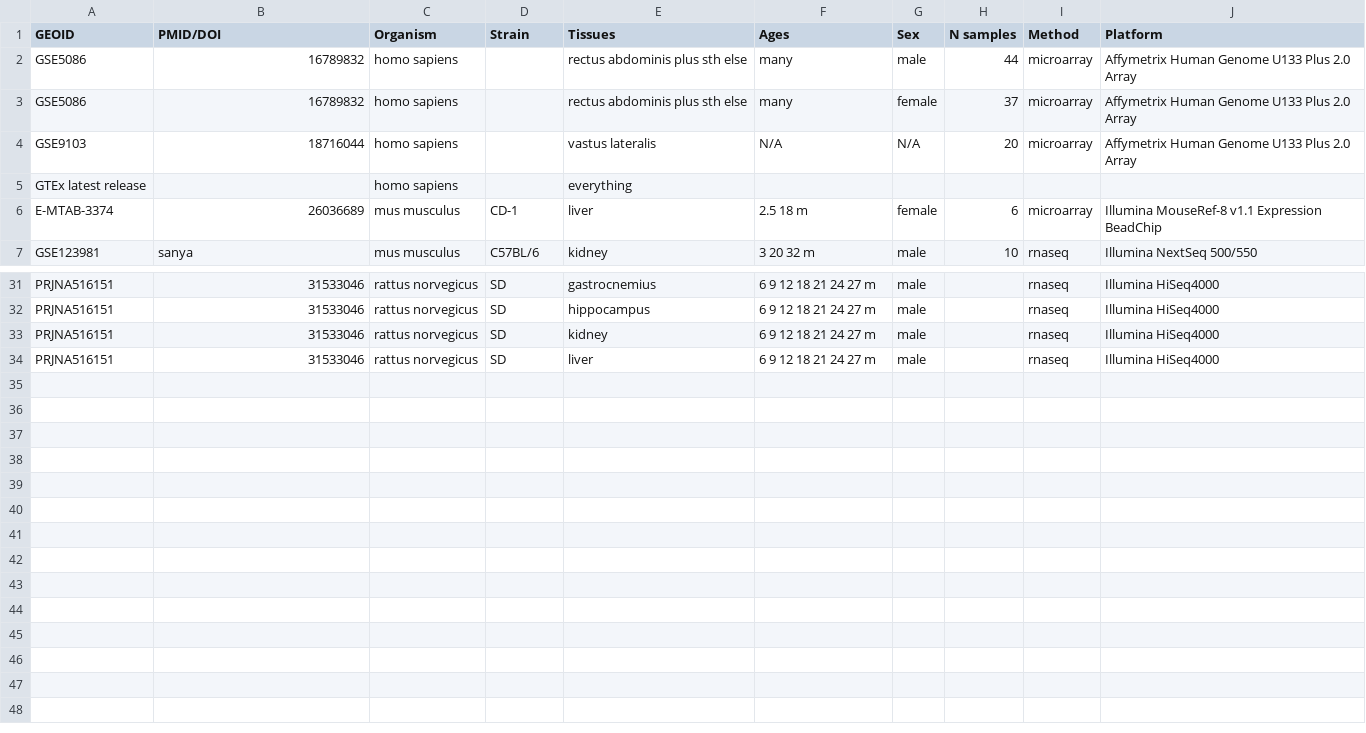
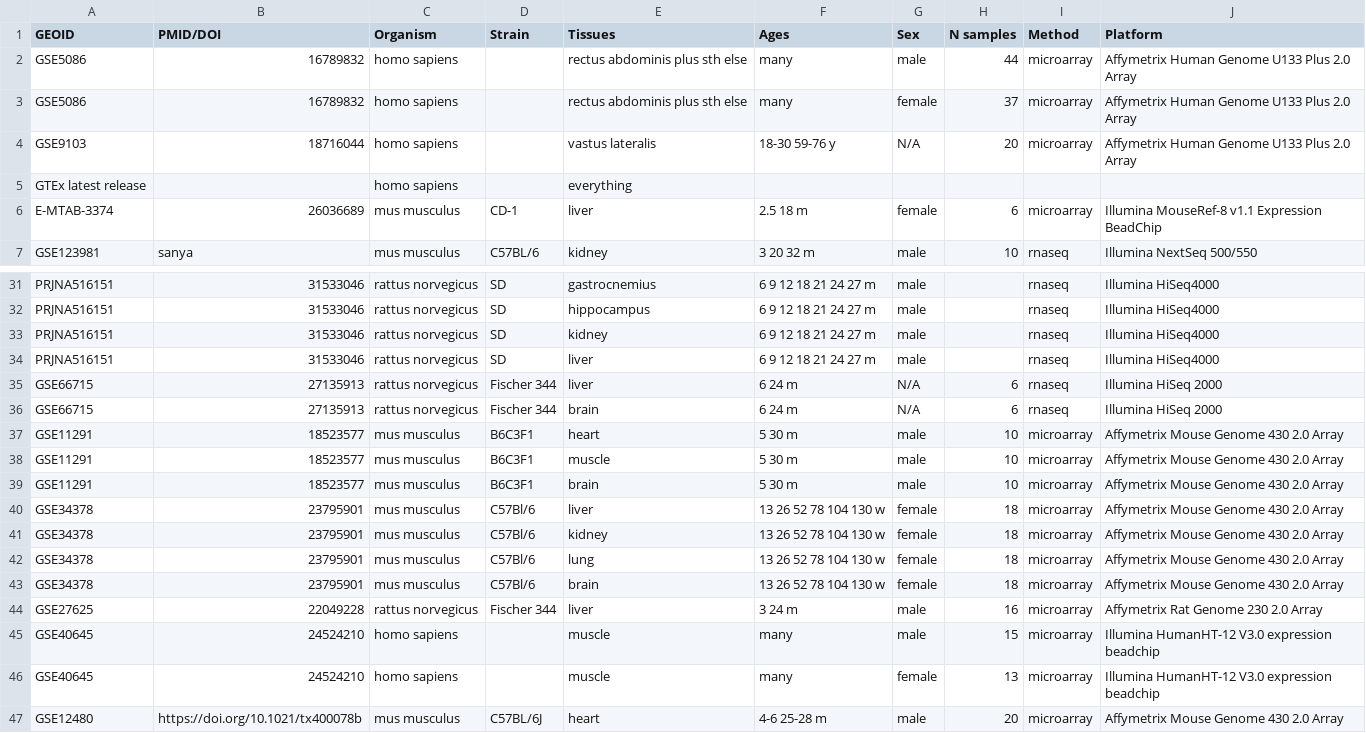
Before and after one commit to stan-tikhonov/AgingExprSign, a CSV file: all_aging_data_mod.csv, drawn as a sheet; only a part is shown, gaps mark what is left out.

```diff
--- a/all_aging_data_mod.csv
+++ b/all_aging_data_mod.csv
@@ -3,3 +3,3 @@ GSE5086;16789832;homo sapiens;;rectus abdominis plus sth else;many;male;44;micro
 GSE5086;16789832;homo sapiens;;rectus abdominis plus sth else;many;female;37;microarray;Affymetrix Human Genome U133 Plus 2.0 Array
-GSE9103;18716044;homo sapiens;;vastus lateralis;N/A;N/A;20;microarray;Affymetrix Human Genome U133 Plus 2.0 Array
+GSE9103;18716044;homo sapiens;;vastus lateralis;18-30 59-76 y;N/A;20;microarray;Affymetrix Human Genome U133 Plus 2.0 Array
 GTEx latest release;;homo sapiens;;everything;;;;;
@@ -34 +34,14 @@ PRJNA516151;31533046;rattus norvegicus;SD;kidney;6 9 12 18 21 24 27 m;male;;rnas
 PRJNA516151;31533046;rattus norvegicus;SD;liver;6 9 12 18 21 24 27 m;male;;rnaseq;Illumina HiSeq4000
+GSE66715;27135913;rattus norvegicus;Fischer 344;liver;6 24 m;N/A;6;rnaseq;Illumina HiSeq 2000
+GSE66715;27135913;rattus norvegicus;Fischer 344;brain;6 24 m;N/A;6;rnaseq;Illumina HiSeq 2000
+GSE11291;18523577;mus musculus;B6C3F1;heart;5 30 m;male;10;microarray;Affymetrix Mouse Genome 430 2.0 Array
+GSE11291;18523577;mus musculus;B6C3F1;muscle;5 30 m;male;10;microarray;Affymetrix Mouse Genome 430 2.0 Array
+GSE11291;18523577;mus musculus;B6C3F1;brain;5 30 m;male;10;microarray;Affymetrix Mouse Genome 430 2.0 Array
+GSE34378;23795901;mus musculus;C57Bl/6;liver;13 26 52 78 104 130 w;female;18;microarray;Affymetrix Mouse Genome 430 2.0 Array
+GSE34378;23795901;mus musculus;C57Bl/6;kidney;13 26 52 78 104 130 w;female;18;microarray;Affymetrix Mouse Genome 430 2.0 Array
+GSE34378;23795901;mus musculus;C57Bl/6;lung;13 26 52 78 104 130 w;female;18;microarray;Affymetrix Mouse Genome 430 2.0 Array
+GSE34378;23795901;mus musculus;C57Bl/6;brain;13 26 52 78 104 130 w;female;18;microarray;Affymetrix Mouse Genome 430 2.0 Array
+GSE27625;22049228;rattus norvegicus;Fischer 344;liver;3 24 m;male;16;microarray;Affymetrix Rat Genome 230 2.0 Array
+GSE40645;24524210;homo sapiens;;muscle;many;male;15;microarray;Illumina HumanHT-12 V3.0 expression beadchip
+GSE40645;24524210;homo sapiens;;muscle;many;female;13;microarray;Illumina HumanHT-12 V3.0 expression beadchip
+GSE12480;https://doi.org/10.1021/tx400078b;mus musculus;C57BL/6J;heart;4-6 25-28 m;male;20;microarray;Affymetrix Mouse Genome 430 2.0 Array
```
Also changed, not shown: 3 other files.
